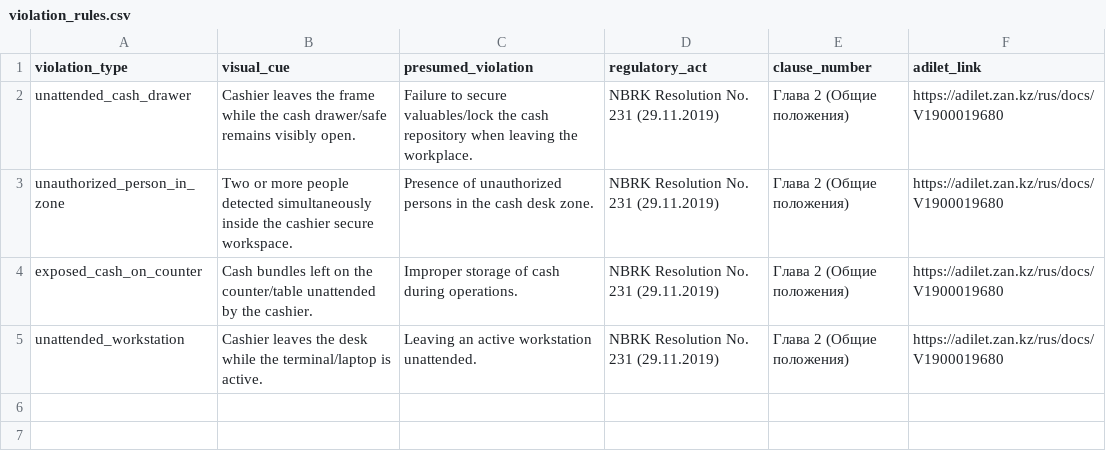
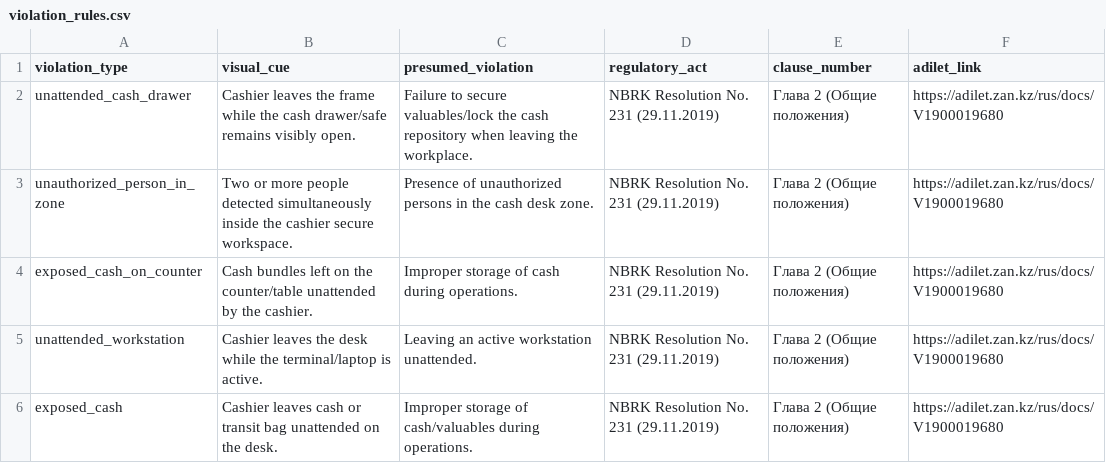
Before and after one commit to almansur04/forte-cash-cv, a CSV file: violation_rules.csv, drawn as a sheet; the diff names each change by its address in the sheet, - before the commit and + after, or states it on an @@ line.

```diff
--- a/violation_rules.csv
+++ b/violation_rules.csv
+row 6: exposed_cash | Cashier leaves cash or transit bag unattended on the desk. | Improper storage of cash/valuables during operations. | NBRK Resolution No. 231 (29.11.2019) | Глава 2 (Общие положения) | https://adilet.zan.kz/rus/docs/V1900019680
```
Also changed, not shown: 4 other files.
